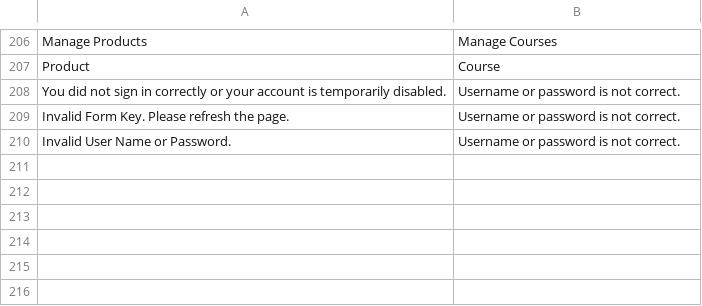
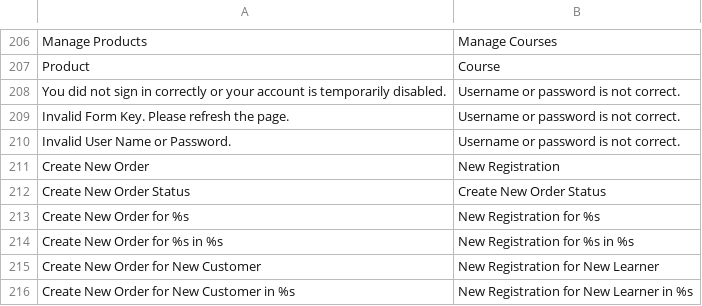
Before and after one commit to 5mehulhelp5/ai-mms, a CSV file: app/design/adminhtml/default/default/locale/en_US/translate.csv, drawn as a sheet; only a part is shown, gaps mark what is left out.

```diff
--- a/app/design/adminhtml/default/default/locale/en_US/translate.csv
+++ b/app/design/adminhtml/default/default/locale/en_US/translate.csv
@@ -210 +210,7 @@ Invalid Form Key. Please refresh the page.,Username or password is not correct.
 Invalid User Name or Password.,Username or password is not correct.
+Create New Order,New Registration
+Create New Order Status,Create New Order Status
+Create New Order for %s,New Registration for %s
+Create New Order for %s in %s,New Registration for %s in %s
+Create New Order for New Customer,New Registration for New Learner
+Create New Order for New Customer in %s,New Registration for New Learner in %s
```
